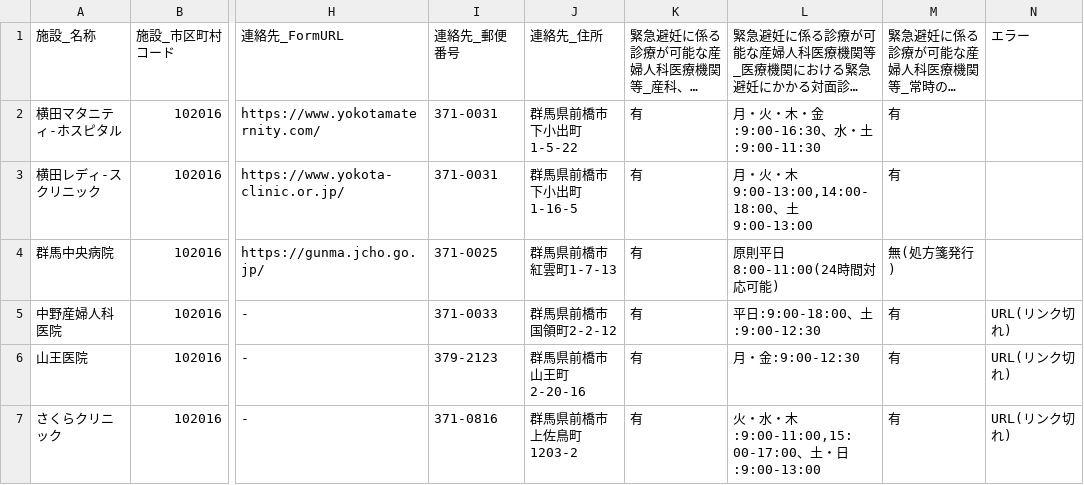
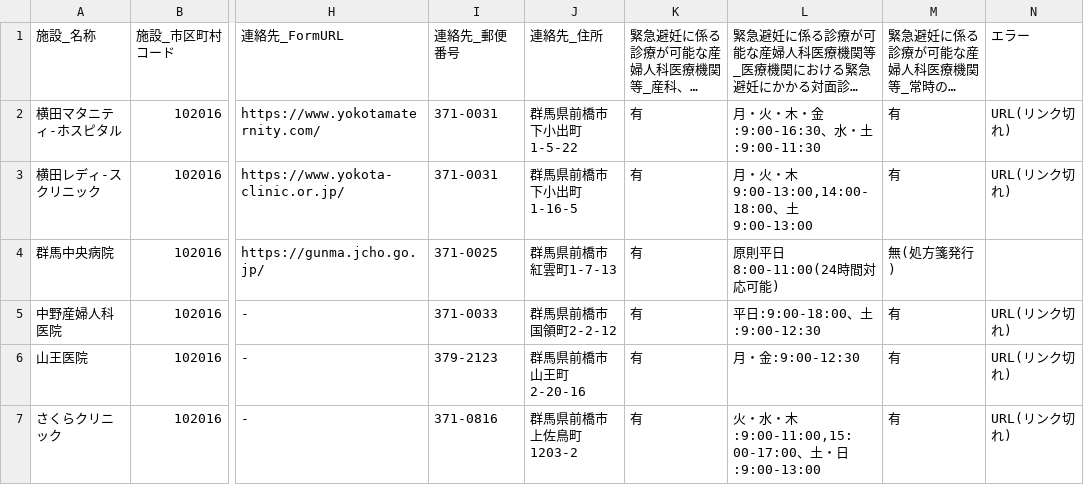
Before and after one commit to hello112334/opendata-pdf-to-csv, a CSV file: output_files/10_Gunma.csv, drawn as a sheet; only a part is shown, gaps mark what is left out; long unchanged cells end in …; the diff names each change by its address in the sheet, - before the commit and + after, or states it on an @@ line.

```diff
--- a/output_files/10_Gunma.csv
+++ b/output_files/10_Gunma.csv
-N2:N3 (エラー): (empty)
+N2:N3 (エラー): URL(リンク切れ)
```
Also changed, not shown: output_files/17_Ishikawa.csv, output_files/21_Gifu.csv, 6 other files.
